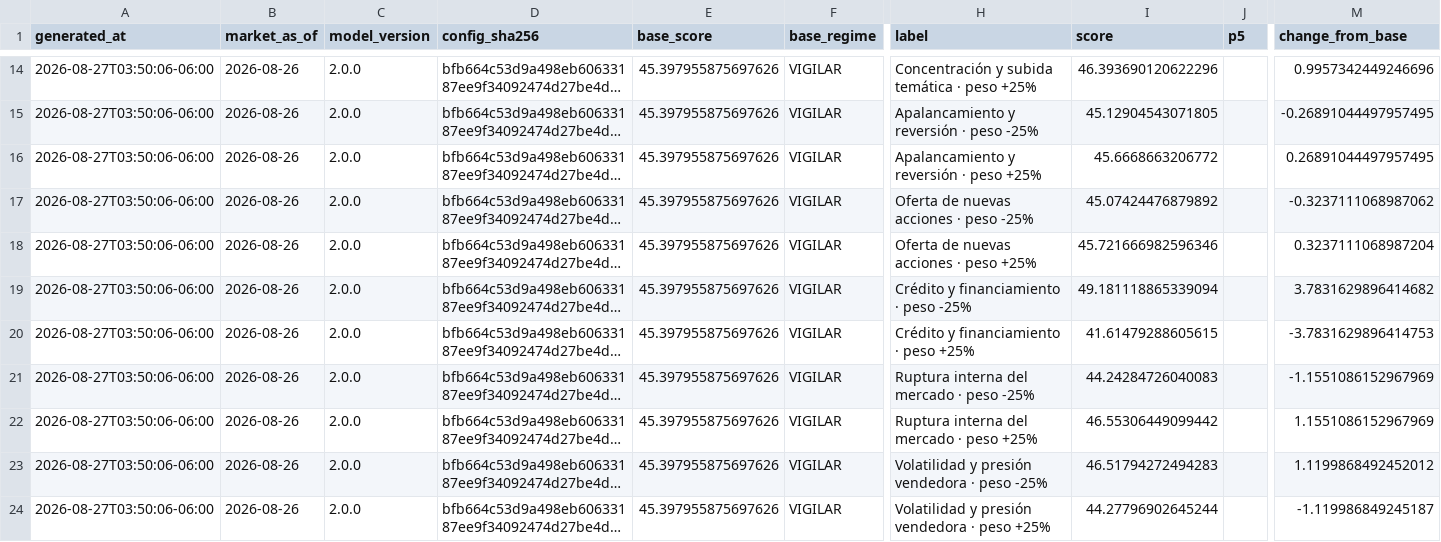
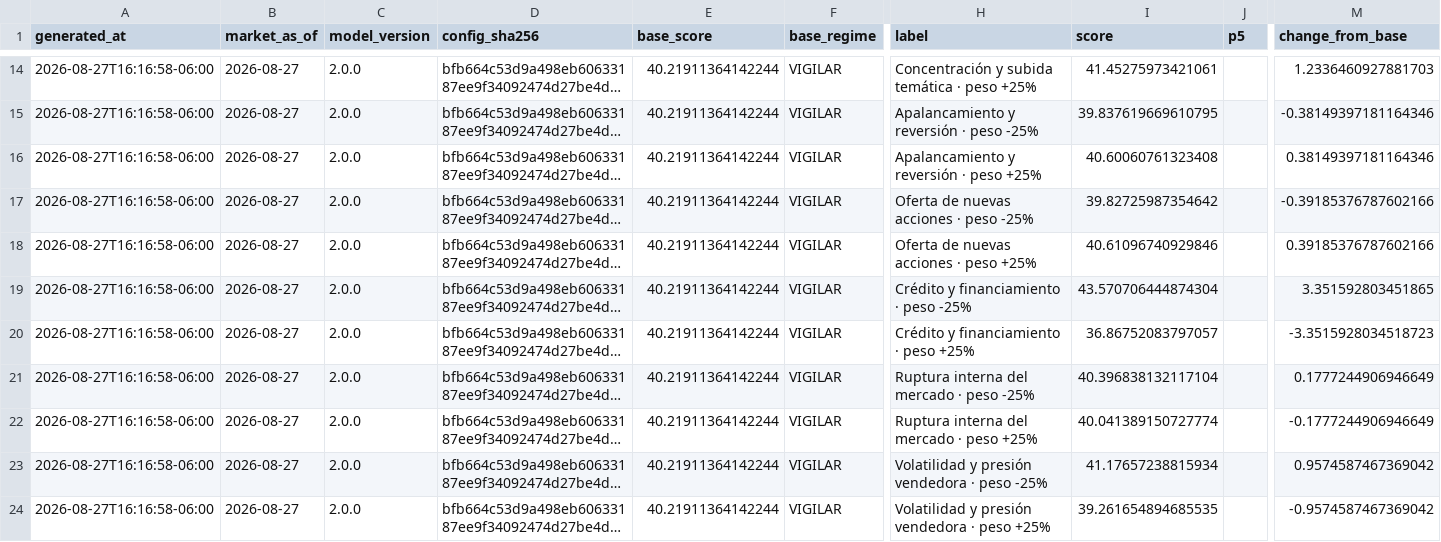
Before and after one commit to Bluxor-ai/radar-de-la-burbuja-ia, a CSV file: public/validation.csv, drawn as a sheet; only a part is shown, gaps mark what is left out; long unchanged cells end in …; the diff covers the shown part only; the diff names each change by its address in the sheet, - before the commit and + after, or states it on an @@ line.

```diff
--- a/public/validation.csv
+++ b/public/validation.csv
-A14:A24 (generated_at): 2026-08-27T03:50:06-06:00
+A14:A24 (generated_at): 2026-08-27T16:16:58-06:00
-B14:B24 (market_as_of): 2026-08-26
+B14:B24 (market_as_of): 2026-08-27
-E14:E24 (base_score): 45.397955875697626
+E14:E24 (base_score): 40.21911364142244
-I14 (score): 46.393690120622296
+I14 (score): 41.45275973421061
-M14 (change_from_base): 0.9957342449246696
+M14 (change_from_base): 1.2336460927881703
-I15 (score): 45.12904543071805
+I15 (score): 39.837619669610795
-M15 (change_from_base): -0.26891044497957495
+M15 (change_from_base): -0.38149397181164346
-I16 (score): 45.6668663206772
+I16 (score): 40.60060761323408
-M16 (change_from_base): 0.26891044497957495
+M16 (change_from_base): 0.38149397181164346
-I17 (score): 45.07424476879892
+I17 (score): 39.82725987354642
-M17 (change_from_base): -0.3237111068987062
+M17 (change_from_base): -0.39185376787602166
-I18 (score): 45.721666982596346
+I18 (score): 40.61096740929846
-M18 (change_from_base): 0.3237111068987204
+M18 (change_from_base): 0.39185376787602166
-I19 (score): 49.181118865339094
+I19 (score): 43.570706444874304
-M19 (change_from_base): 3.7831629896414682
+M19 (change_from_base): 3.351592803451865
-I20 (score): 41.61479288605615
+I20 (score): 36.86752083797057
-M20 (change_from_base): -3.7831629896414753
+M20 (change_from_base): -3.3515928034518723
-I21 (score): 44.24284726040083
+I21 (score): 40.396838132117104
-M21 (change_from_base): -1.1551086152967969
+M21 (change_from_base): 0.1777244906946649
-I22 (score): 46.55306449099442
+I22 (score): 40.041389150727774
-M22 (change_from_base): 1.1551086152967969
+M22 (change_from_base): -0.1777244906946649
-I23 (score): 46.51794272494283
+I23 (score): 41.17657238815934
-M23 (change_from_base): 1.1199868492452012
+M23 (change_from_base): 0.9574587467369042
-I24 (score): 44.27796902645244
+I24 (score): 39.261654894685535
-M24 (change_from_base): -1.119986849245187
+M24 (change_from_base): -0.9574587467369042
```
Also changed, not shown: 64 edited cells elsewhere in this file, data/gpu_price_history.csv, data/history.csv, 6 other files.
